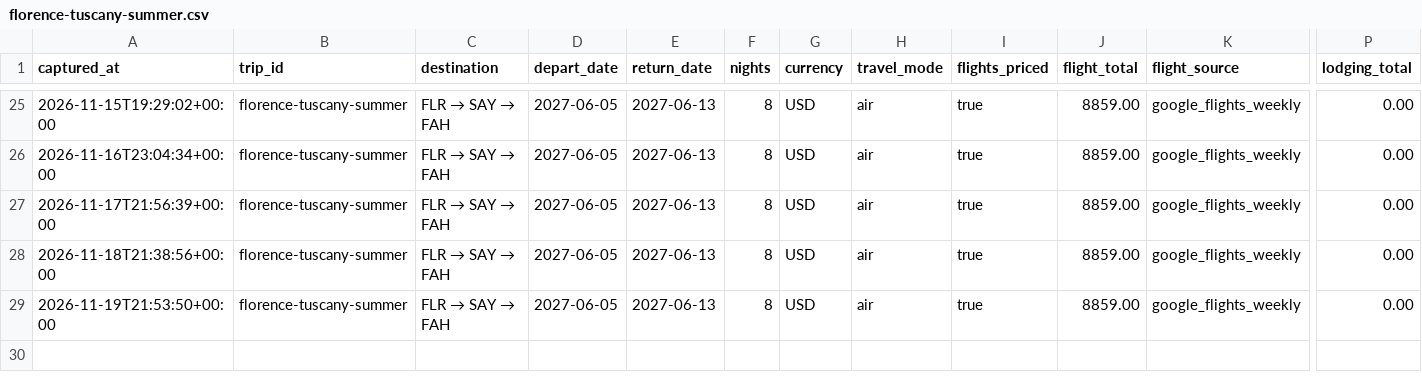
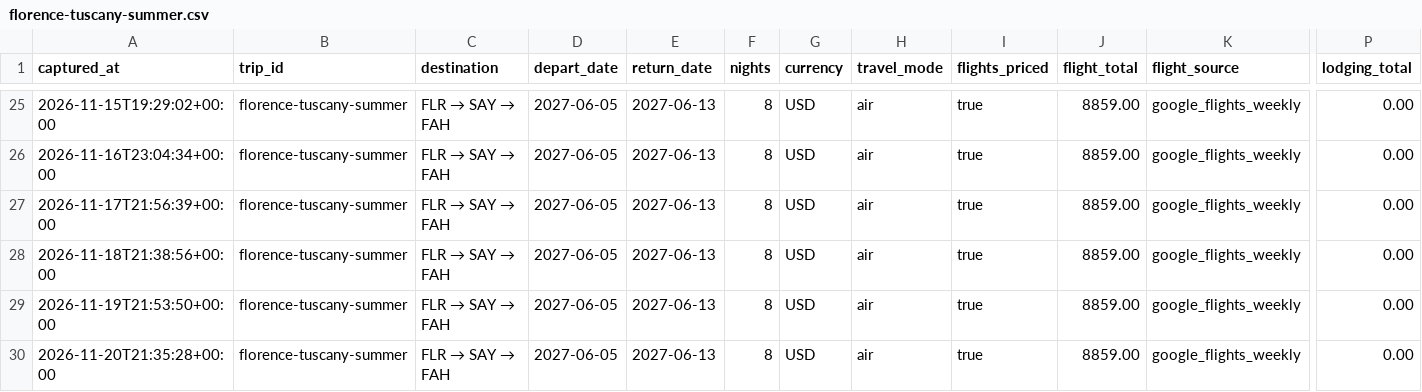
Before and after one commit to leeessner/Vacation-finder, a CSV file: data/history/florence-tuscany-summer.csv, drawn as a sheet; only a part is shown, gaps mark what is left out; rows hold the shown columns only; the diff names each change by its address in the sheet, - before the commit and + after, or states it on an @@ line.

```diff
--- a/data/history/florence-tuscany-summer.csv
+++ b/data/history/florence-tuscany-summer.csv
+row 30: 2026-11-20T21:35:28+00:00 | florence-tuscany-summer | FLR → SAY → FAH | 2027-06-05 | 2027-06-13 | 8 | USD | air | true | 8859.00 | google_flights_weekly | 0.00
```
Also changed, not shown: data/history/austria-bavaria-summer.csv, data/history/greece-summer.csv, 41 other files.
